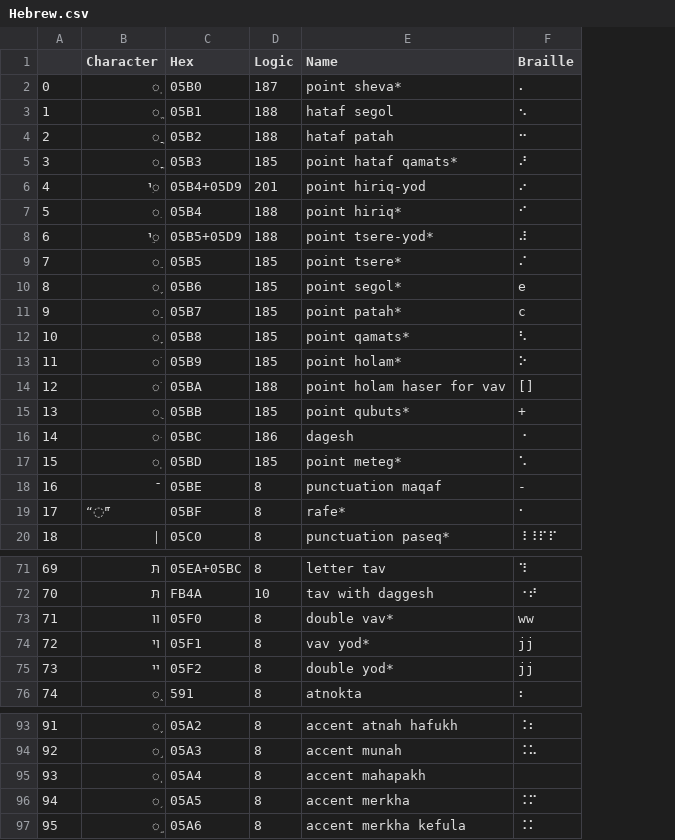
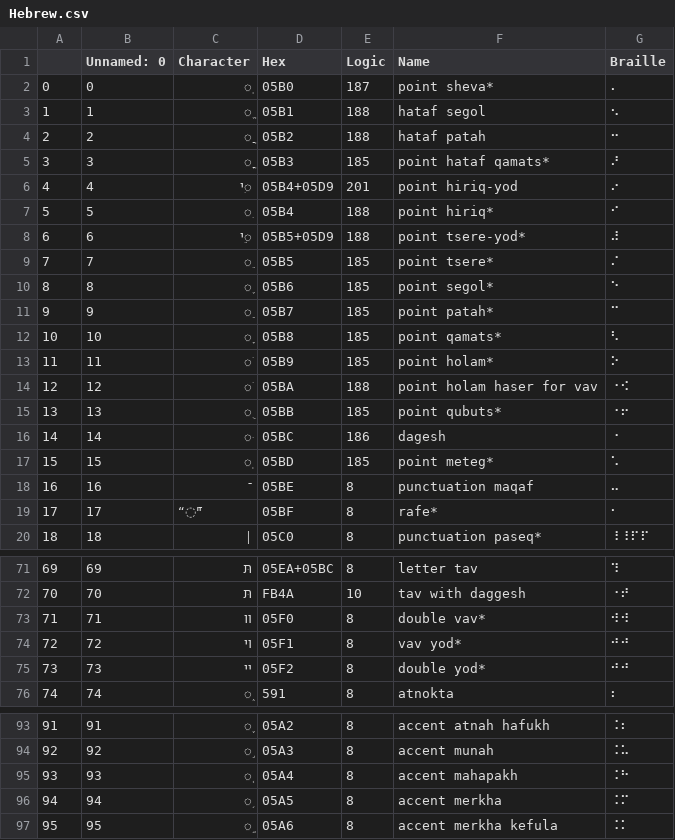
Before and after one commit to yeatersink/Niv-Louie, a CSV file: languages/source/Hebrew.csv, drawn as a sheet; only a part is shown, gaps mark what is left out; addresses are those after the commit; the diff covers the shown part only; the diff names each change by its address in the sheet, - before the commit and + after, or states it on an @@ line.

```diff
--- a/languages/source/Hebrew.csv
+++ b/languages/source/Hebrew.csv
+column B (Unnamed: 0), rows 2-20: 0 | 1 | 2 | 3 | 4 | 5 | 6 | 7 | 8 | 9 | 10 | 11 | 12 | 13 | 14 | 15 | 16 | 17 | 18; rows 71-76: 69 | 70 | 71 | 72 | 73 | 74; rows 93-97: 91 | 92 | 93 | 94 | 95
-G10 (Braille): e
+G10 (Braille): ⠑
-G11 (Braille): c
+G11 (Braille): ⠉
-G14 (Braille): []
+G14 (Braille): ⠐⠪
-G15 (Braille): +
+G15 (Braille): ⠐⠖
-G18 (Braille): -
+G18 (Braille): ⠤
-G73 (Braille): ww
+G73 (Braille): ⠺⠺
-G74:G75 (Braille): jj
+G74:G75 (Braille): ⠚⠚
-G95 (Braille): (empty)
+G95 (Braille): ⠨⠓
```
Also changed, not shown: 31 edited cells elsewhere in this file, languages/filtered_Hebrew.csv, languages/filtered_Syriac.csv, 3 other files.
